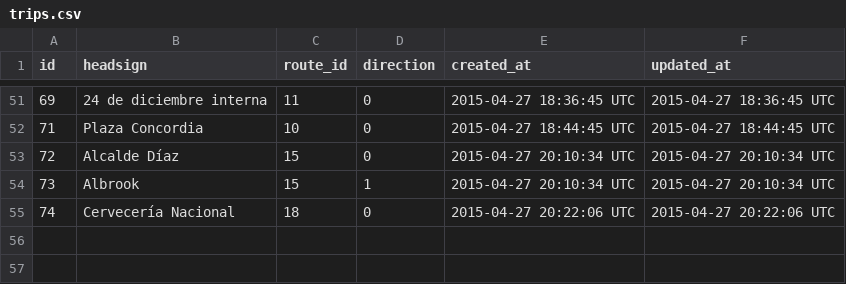
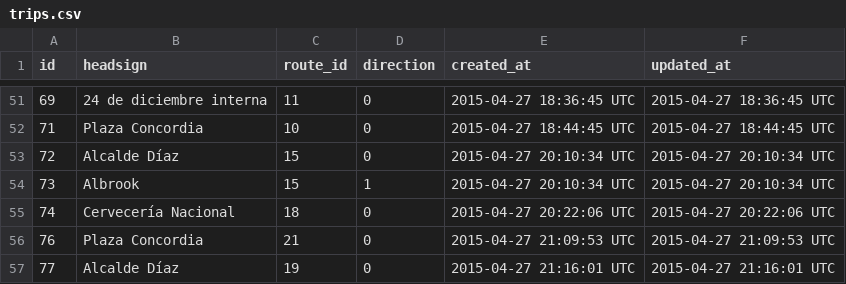
Before and after one commit to merlos/panatrans-dataset, a CSV file: trips.csv, drawn as a sheet; only a part is shown, gaps mark what is left out.

```diff
--- a/trips.csv
+++ b/trips.csv
@@ -55 +55,3 @@ id,headsign,route_id,direction,created_at,updated_at
 74,Cervecería Nacional,18,0,2015-04-27 20:22:06 UTC,2015-04-27 20:22:06 UTC
+76,Plaza Concordia,21,0,2015-04-27 21:09:53 UTC,2015-04-27 21:09:53 UTC
+77,Alcalde Díaz,19,0,2015-04-27 21:16:01 UTC,2015-04-27 21:16:01 UTC
```
Also changed, not shown: routes.csv, stops.csv, 1 other file.
